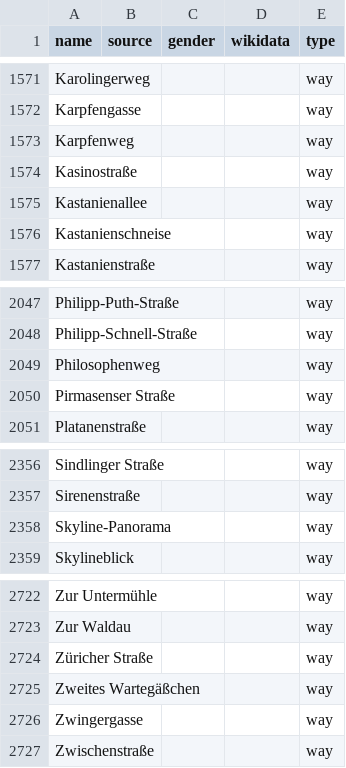
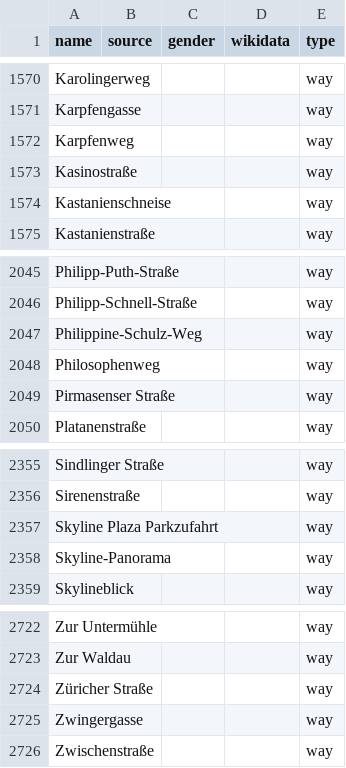
Before and after one commit to EqualStreetNames/equalstreetnames-frankfurt-am-main, a CSV file: data/other.csv, drawn as a sheet; only a part is shown, gaps mark what is left out; removed rows and columns are numbered as before the commit, all else as after; the diff covers the shown part only; the diff names each change by its address in the sheet, - before the commit and + after, or states it on an @@ line.

```diff
--- a/data/other.csv
+++ b/data/other.csv
-row 1575: Kastanienallee |  |  |  | way
+row 2047: Philippine-Schulz-Weg |  |  |  | way
+row 2357: Skyline Plaza Parkzufahrt |  |  |  | way
-row 2725: Zweites Wartegäßchen |  |  |  | way
```
Also changed, not shown: 2 added rows and 3 removed rows elsewhere in this file, data/gender.csv, 3 other files.
